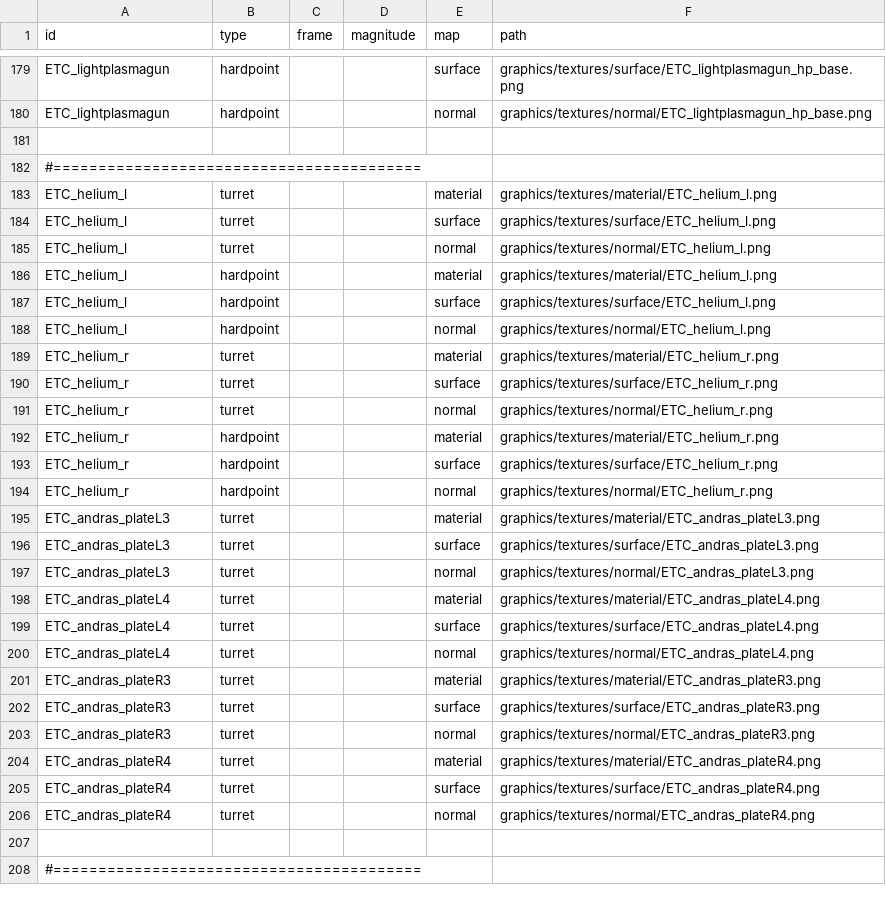
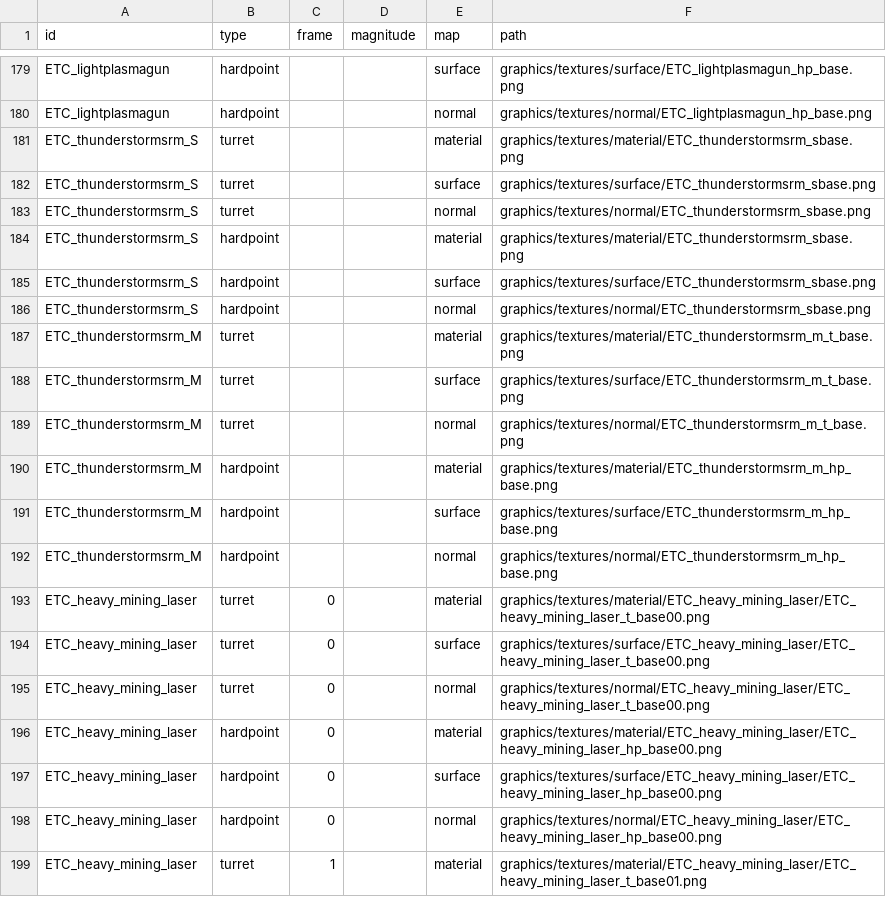
Before and after one commit to Mayoerumono/Erexeus-Tech-Complex, a CSV file: data/art/ETC_texture_data.csv, drawn as a sheet; only a part is shown, gaps mark what is left out; the shorter side is filled out with more unchanged rows; the diff covers the shown part only.

Commit message:
Add files via upload

```diff
--- a/data/art/ETC_texture_data.csv
+++ b/data/art/ETC_texture_data.csv
@@ -180 +180,20 @@ ETC_lightplasmagun,hardpoint,,,surface,graphics/textures/surface/ETC_lightplasma
 ETC_lightplasmagun,hardpoint,,,normal,graphics/textures/normal/ETC_lightplasmagun_hp_base.png
+ETC_thunderstormsrm_S,turret,,,material,graphics/textures/material/ETC_thunderstormsrm_sbase.png
+ETC_thunderstormsrm_S,turret,,,surface,graphics/textures/surface/ETC_thunderstormsrm_sbase.png
+ETC_thunderstormsrm_S,turret,,,normal,graphics/textures/normal/ETC_thunderstormsrm_sbase.png
+ETC_thunderstormsrm_S,hardpoint,,,material,graphics/textures/material/ETC_thunderstormsrm_sbase.png
+ETC_thunderstormsrm_S,hardpoint,,,surface,graphics/textures/surface/ETC_thunderstormsrm_sbase.png
+ETC_thunderstormsrm_S,hardpoint,,,normal,graphics/textures/normal/ETC_thunderstormsrm_sbase.png
+ETC_thunderstormsrm_M,turret,,,material,graphics/textures/material/ETC_thunderstormsrm_m_t_base.png
+ETC_thunderstormsrm_M,turret,,,surface,graphics/textures/surface/ETC_thunderstormsrm_m_t_base.png
+ETC_thunderstormsrm_M,turret,,,normal,graphics/textures/normal/ETC_thunderstormsrm_m_t_base.png
+ETC_thunderstormsrm_M,hardpoint,,,material,graphics/textures/material/ETC_thunderstormsrm_m_hp_base.png
+ETC_thunderstormsrm_M,hardpoint,,,surface,graphics/textures/surface/ETC_thunderstormsrm_m_hp_base.png
+ETC_thunderstormsrm_M,hardpoint,,,normal,graphics/textures/normal/ETC_thunderstormsrm_m_hp_base.png
+ETC_heavy_mining_laser,turret,0,,material,graphics/textures/material/ETC_heavy_mining_laser/ETC_heavy_mining_laser_t_base00.png
+ETC_heavy_mining_laser,turret,0,,surface,graphics/textures/surface/ETC_heavy_mining_laser/ETC_heavy_mining_laser_t_base00.png
+ETC_heavy_mining_laser,turret,0,,normal,graphics/textures/normal/ETC_heavy_mining_laser/ETC_heavy_mining_laser_t_base00.png
+ETC_heavy_mining_laser,hardpoint,0,,material,graphics/textures/material/ETC_heavy_mining_laser/ETC_heavy_mining_laser_hp_base00.png
+ETC_heavy_mining_laser,hardpoint,0,,surface,graphics/textures/surface/ETC_heavy_mining_laser/ETC_heavy_mining_laser_hp_base00.png
+ETC_heavy_mining_laser,hardpoint,0,,normal,graphics/textures/normal/ETC_heavy_mining_laser/ETC_heavy_mining_laser_hp_base00.png
+ETC_heavy_mining_laser,turret,1,,material,graphics/textures/material/ETC_heavy_mining_laser/ETC_heavy_mining_laser_t_base01.png
```
Also changed, not shown: 23 added rows elsewhere in this file.
